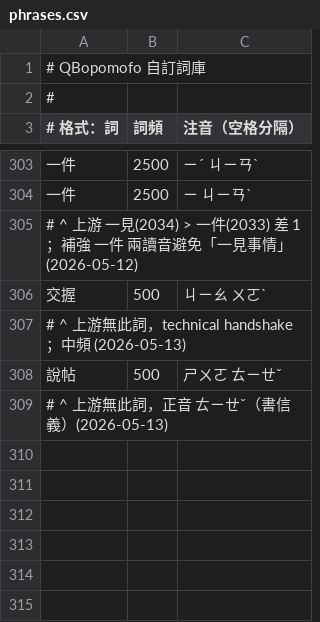
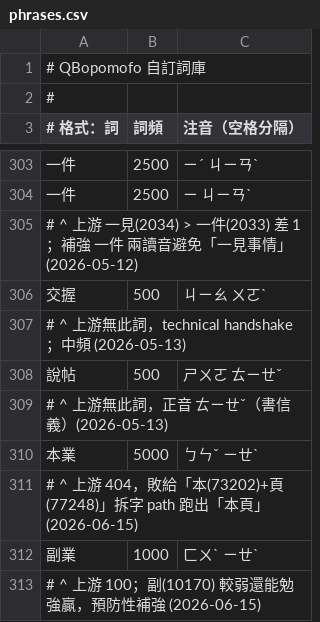
Before and after one commit to tonyq-org/QBopomofo, a CSV file: data-provider/custom-data/phrases.csv, drawn as a sheet; only a part is shown, gaps mark what is left out.

```diff
--- a/data-provider/custom-data/phrases.csv
+++ b/data-provider/custom-data/phrases.csv
@@ -309 +309,5 @@
 # ^ 上游無此詞，正音 ㄊㄧㄝˇ（書信義）(2026-05-13)
+本業,5000,ㄅㄣˇ ㄧㄝˋ
+# ^ 上游 404，敗給「本(73202)+頁(77248)」拆字 path 跑出「本頁」(2026-06-15)
+副業,1000,ㄈㄨˋ ㄧㄝˋ
+# ^ 上游 100；副(10170) 較弱還能勉強贏，預防性補強 (2026-06-15)
```
